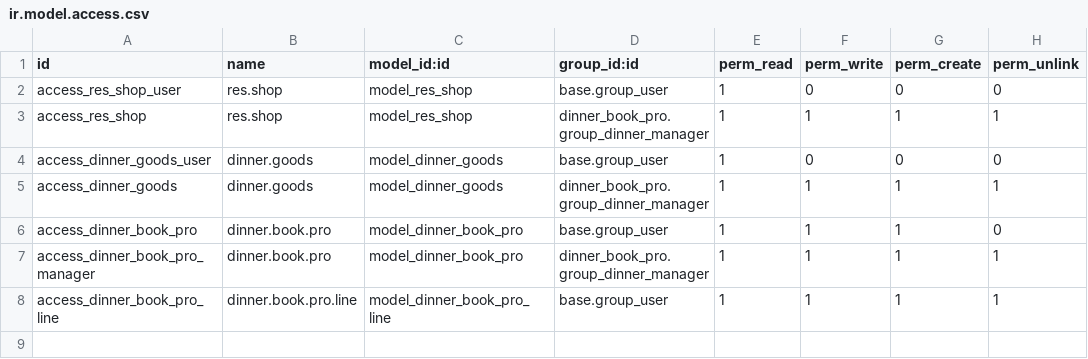
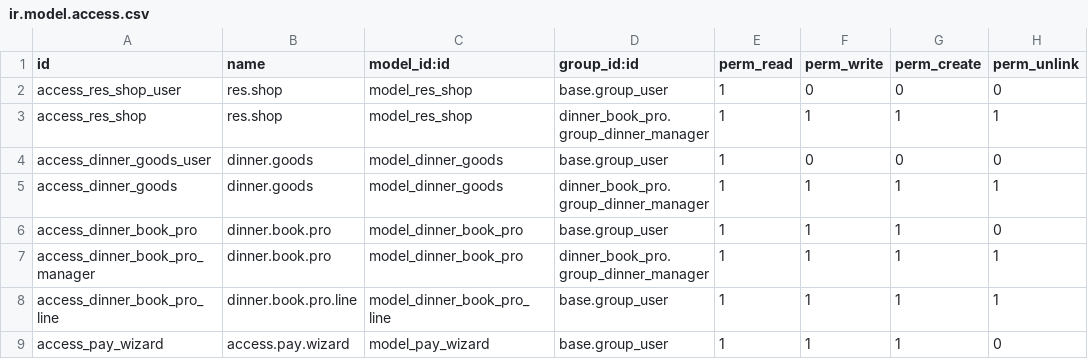
Before and after one commit to babyInCar/dinner_book_pro, a CSV file: security/ir.model.access.csv, drawn as a sheet; the diff names each change by its address in the sheet, - before the commit and + after, or states it on an @@ line.

```diff
--- a/security/ir.model.access.csv
+++ b/security/ir.model.access.csv
+row 9: access_pay_wizard | access.pay.wizard | model_pay_wizard | base.group_user | 1 | 1 | 1 | 0
```
Also changed, not shown: 13 other files.
